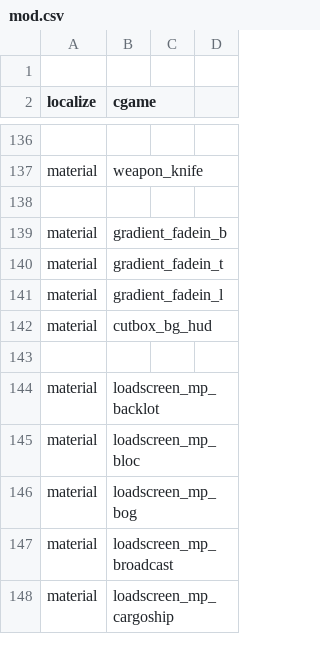
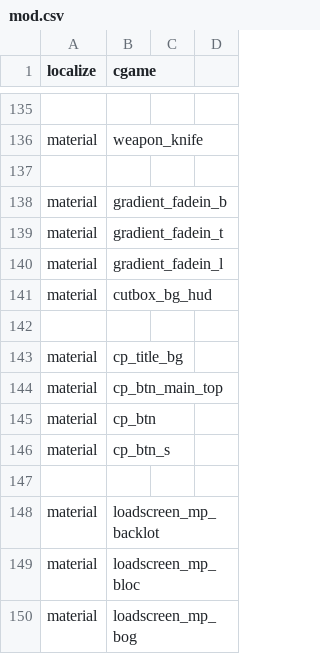
Before and after one commit to MartinKogovsek/promodUntitled, a CSV file: raw-promodUntitled/mod.csv, drawn as a sheet; only a part is shown, gaps mark what is left out; the shorter side is filled out with more unchanged rows.

```diff
--- a/raw-promodUntitled/mod.csv
+++ b/raw-promodUntitled/mod.csv
@@ -1,2 +1 @@
-
 localize,cgame
@@ -142,2 +141,7 @@ material,gradient_fadein_l
 material,cutbox_bg_hud
+
+material,cp_title_bg
+material,cp_btn_main_top
+material,cp_btn
+material,cp_btn_s
 
```
Also changed, not shown: 35 other files.
